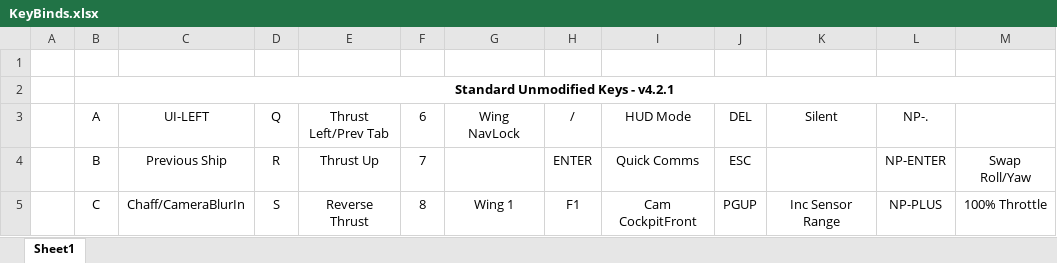
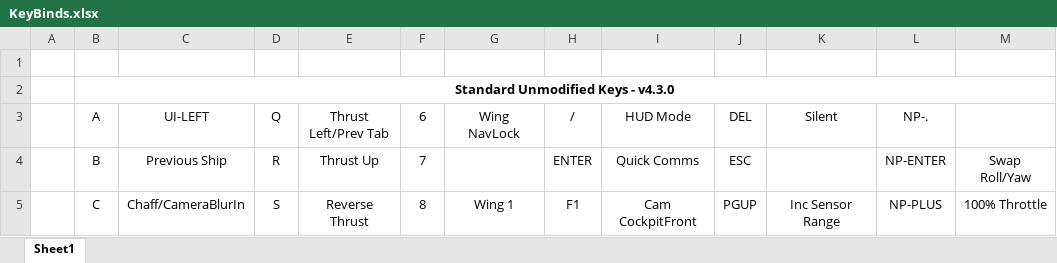
Before and after one commit to ClickerNZ/ED_TargetScript-500, an Excel workbook: Maps/KeyBinds.xlsx, sheet Sheet1, drawn as a sheet; only a part is shown; values as stored, in another font and other column widths than the file's, no borders; the diff names each change by its address in the sheet, - before the commit and + after, or states it on an @@ line.

```diff
--- a/Maps/KeyBinds.xlsx (sheet Sheet1)
+++ b/Maps/KeyBinds.xlsx (sheet Sheet1)
-B2 (A): Standard Unmodified Keys - v4.2.1
+B2 (A): Standard Unmodified Keys - v4.3.0
```
Also changed, not shown: Maps/HOTAS Switch and Button - Quick Reference - BASIC.xlsx, Maps/HOTAS Switch and Button - Quick Reference - FULL.xlsx, 14 other files.
